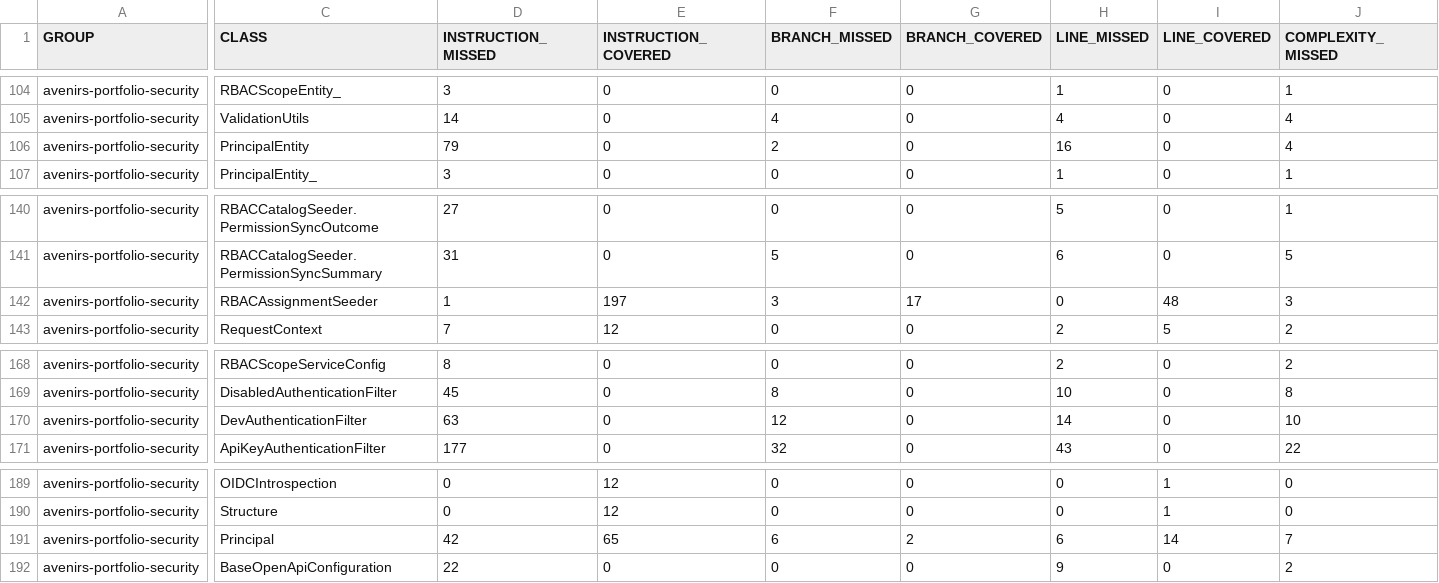
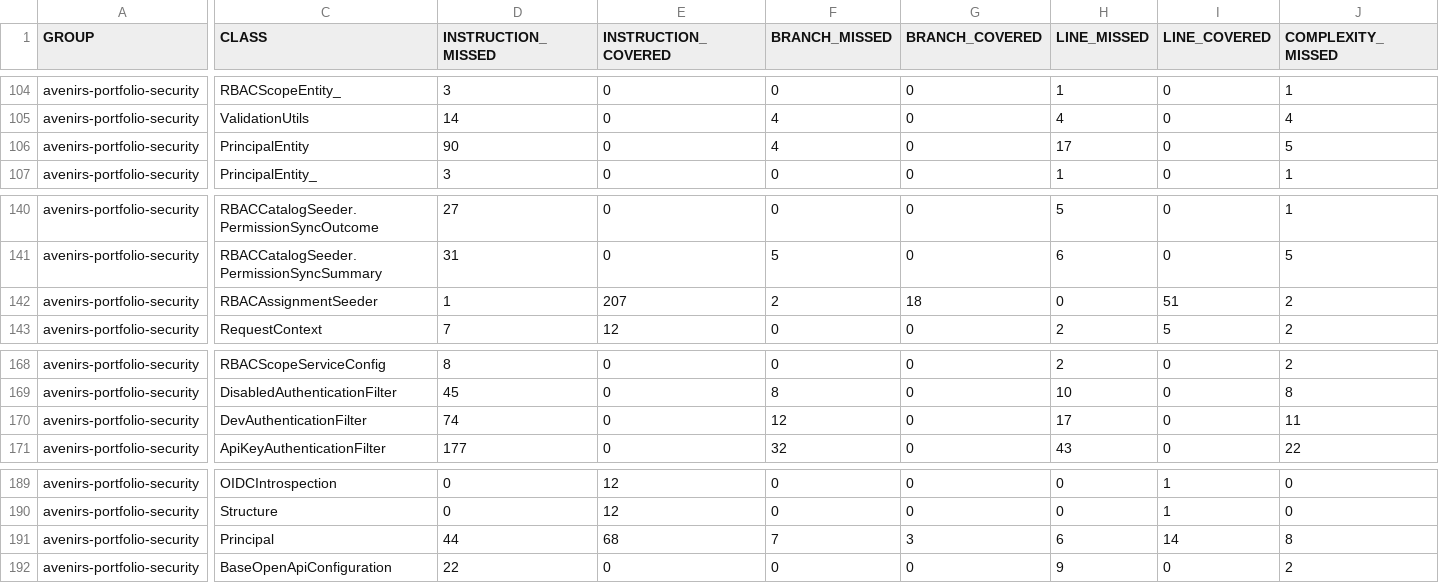
Before and after one commit to avenirs-esr/avenirs-portfolio-security, a CSV file: docs/jacoco-report/jacoco/jacoco.csv, drawn as a sheet; only a part is shown, gaps mark what is left out; the diff covers the shown part only; the diff names each change by its address in the sheet, - before the commit and + after, or states it on an @@ line.

```diff
--- a/docs/jacoco-report/jacoco/jacoco.csv
+++ b/docs/jacoco-report/jacoco/jacoco.csv
-D106 (INSTRUCTION_MISSED): 79
+D106 (INSTRUCTION_MISSED): 90
-F106 (BRANCH_MISSED): 2
+F106 (BRANCH_MISSED): 4
-H106 (LINE_MISSED): 16
+H106 (LINE_MISSED): 17
-J106 (COMPLEXITY_MISSED): 4
+J106 (COMPLEXITY_MISSED): 5
-E142 (INSTRUCTION_COVERED): 197
+E142 (INSTRUCTION_COVERED): 207
-F142 (BRANCH_MISSED): 3
+F142 (BRANCH_MISSED): 2
-G142 (BRANCH_COVERED): 17
+G142 (BRANCH_COVERED): 18
-I142 (LINE_COVERED): 48
+I142 (LINE_COVERED): 51
-J142 (COMPLEXITY_MISSED): 3
+J142 (COMPLEXITY_MISSED): 2
-D170 (INSTRUCTION_MISSED): 63
+D170 (INSTRUCTION_MISSED): 74
-H170 (LINE_MISSED): 14
+H170 (LINE_MISSED): 17
-J170 (COMPLEXITY_MISSED): 10
+J170 (COMPLEXITY_MISSED): 11
-D191 (INSTRUCTION_MISSED): 42
+D191 (INSTRUCTION_MISSED): 44
-E191 (INSTRUCTION_COVERED): 65
+E191 (INSTRUCTION_COVERED): 68
-F191 (BRANCH_MISSED): 6
+F191 (BRANCH_MISSED): 7
-G191 (BRANCH_COVERED): 2
+G191 (BRANCH_COVERED): 3
-J191 (COMPLEXITY_MISSED): 7
+J191 (COMPLEXITY_MISSED): 8
```
Also changed, not shown: 1 edited cell elsewhere in this file, 35 other files.
